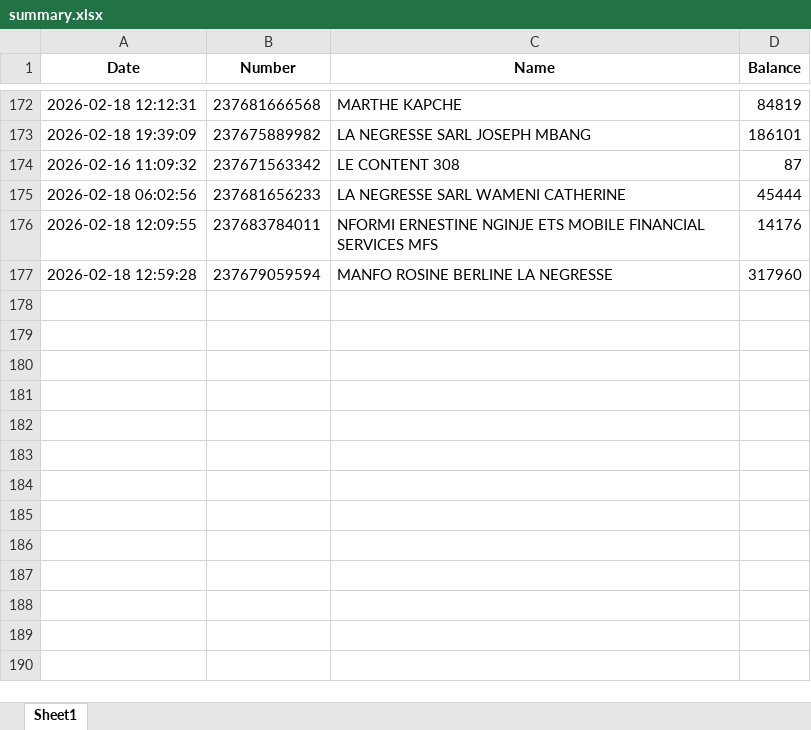
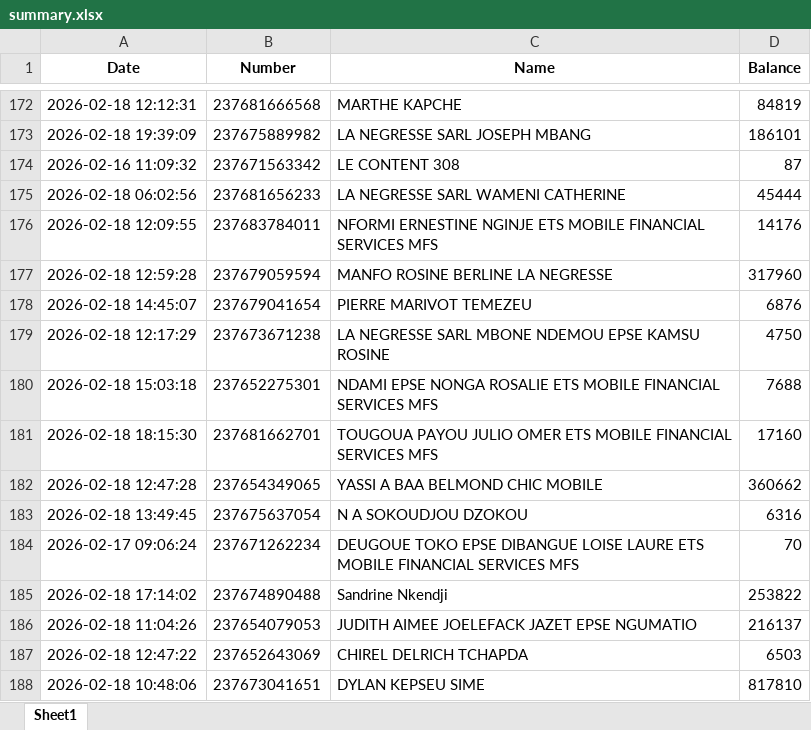
Before and after one commit to susanobi94-beep/stock-mfs-dashboard, an Excel workbook: summary.xlsx, sheet Sheet1, drawn as a sheet; only a part is shown, gaps mark what is left out; values as stored, in another font and other column widths than the file's, no borders; the diff names each change by its address in the sheet, - before the commit and + after, or states it on an @@ line.

```diff
--- a/summary.xlsx (sheet Sheet1)
+++ b/summary.xlsx (sheet Sheet1)
+row 178: 2026-02-18 14:45:07 | 237679041654 | PIERRE MARIVOT TEMEZEU | 6876
+row 179: 2026-02-18 12:17:29 | 237673671238 | LA NEGRESSE SARL MBONE NDEMOU EPSE KAMSU ROSINE | 4750
+row 180: 2026-02-18 15:03:18 | 237652275301 | NDAMI EPSE NONGA ROSALIE ETS MOBILE FINANCIAL SERVICES MFS | 7688
+row 181: 2026-02-18 18:15:30 | 237681662701 | TOUGOUA PAYOU JULIO OMER ETS MOBILE FINANCIAL SERVICES MFS | 17160
+row 182: 2026-02-18 12:47:28 | 237654349065 | YASSI A BAA BELMOND CHIC MOBILE | 360662
+row 183: 2026-02-18 13:49:45 | 237675637054 | N A SOKOUDJOU DZOKOU | 6316
+row 184: 2026-02-17 09:06:24 | 237671262234 | DEUGOUE TOKO EPSE DIBANGUE LOISE LAURE ETS MOBILE FINANCIAL SERVICES MFS | 70
+row 185: 2026-02-18 17:14:02 | 237674890488 | Sandrine Nkendji | 253822
+row 186: 2026-02-18 11:04:26 | 237654079053 | JUDITH AIMEE JOELEFACK JAZET EPSE NGUMATIO | 216137
+row 187: 2026-02-18 12:47:22 | 237652643069 | CHIREL DELRICH TCHAPDA | 6503
+row 188: 2026-02-18 10:48:06 | 237673041651 | DYLAN KEPSEU SIME | 817810
```
Also changed, not shown: reconciliation.xlsx, 14 other files.
